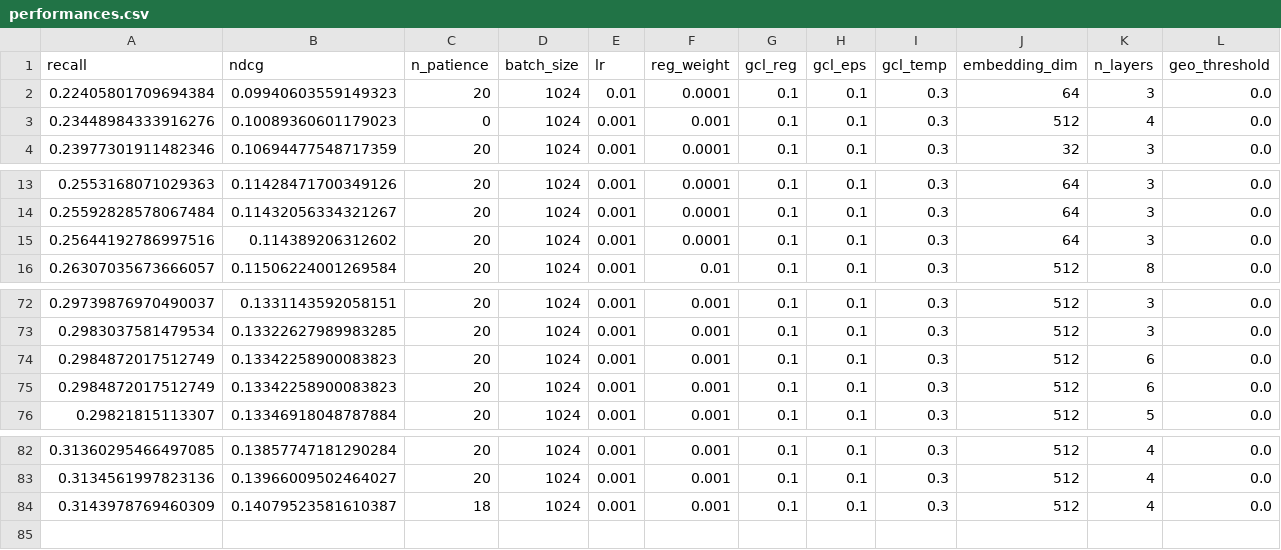
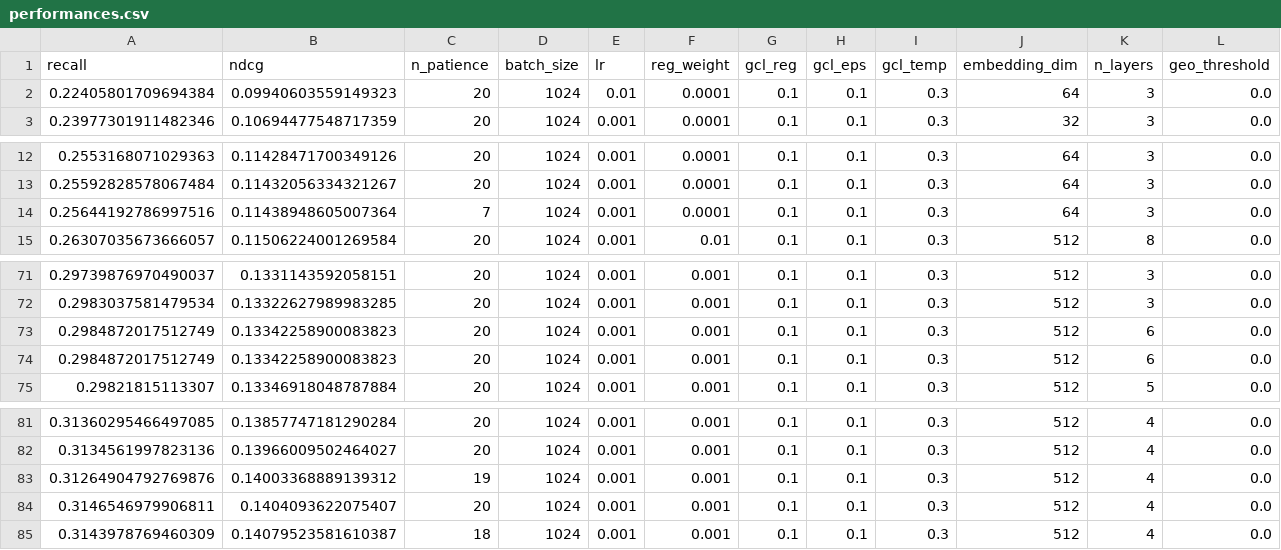
Before and after one commit to Ferretelic/GoogleMapsRecommender, a CSV file: results/performances.csv, drawn as a sheet; only a part is shown, gaps mark what is left out; removed rows and columns are numbered as before the commit, all else as after; rows hold the shown columns only; the diff names each change by its address in the sheet, - before the commit and + after, or states it on an @@ line.

Commit message:
experiment with various k neighbors

```diff
--- a/results/performances.csv
+++ b/results/performances.csv
-row 3: 0.23448984333916276 | 0.10089360601179023 | 0 | 1024 | 0.001 | 0.001 | 0.1 | 0.1 | 0.3 | 512 | 4 | 0.0
-B14 (ndcg): 0.114389206312602
+B14 (ndcg): 0.11438948605007364
-C14 (n_patience): 20
+C14 (n_patience): 7
@@ row 75 moved to row 73: 0.2984872017512749 @@
+row 83: 0.31264904792769876 | 0.14003368889139312 | 19 | 1024 | 0.001 | 0.001 | 0.1 | 0.1 | 0.3 | 512 | 4 | 0.0
+row 84: 0.3146546979906811 | 0.1404093622075407 | 20 | 1024 | 0.001 | 0.001 | 0.1 | 0.1 | 0.3 | 512 | 4 | 0.0
```
Also changed, not shown: 17 other files.
